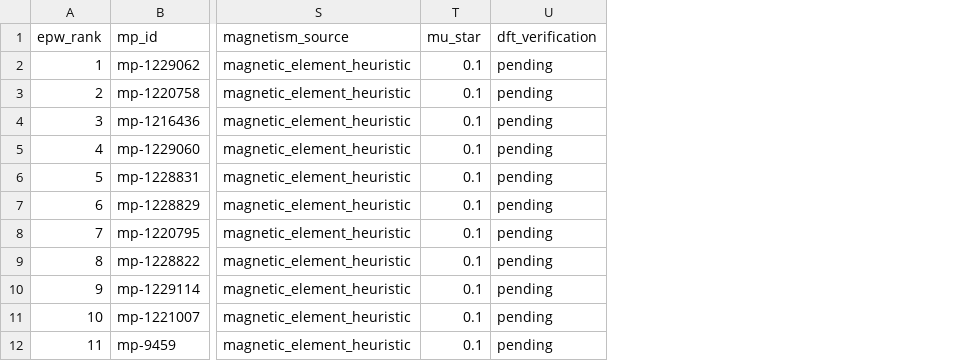
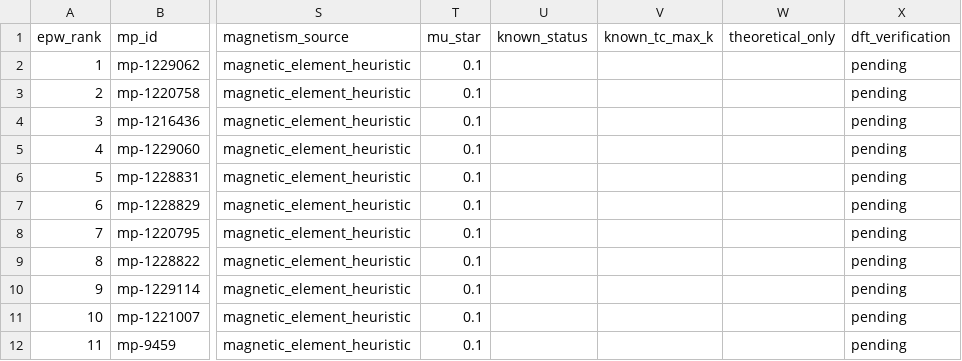
Before and after one commit to hudsonclavin-cloud/RT-SuperConductor, a CSV file: docs/epw-next-candidates.csv, drawn as a sheet; only a part is shown, gaps mark what is left out; the diff names each change by its address in the sheet, - before the commit and + after, or states it on an @@ line.

```diff
--- a/docs/epw-next-candidates.csv
+++ b/docs/epw-next-candidates.csv
+column U (known_status), empty
+column V (known_tc_max_k), empty
+column W (theoretical_only), empty
```
Also changed, not shown: 17 other files.
